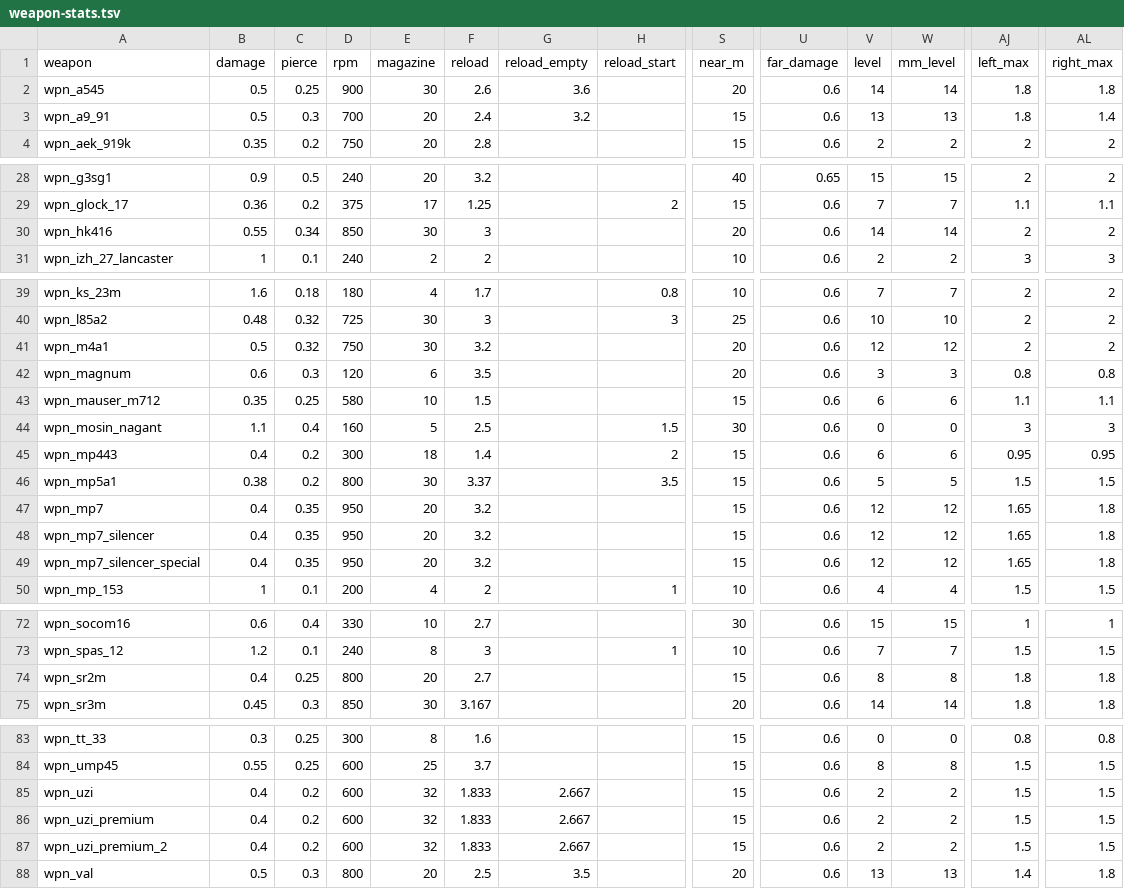
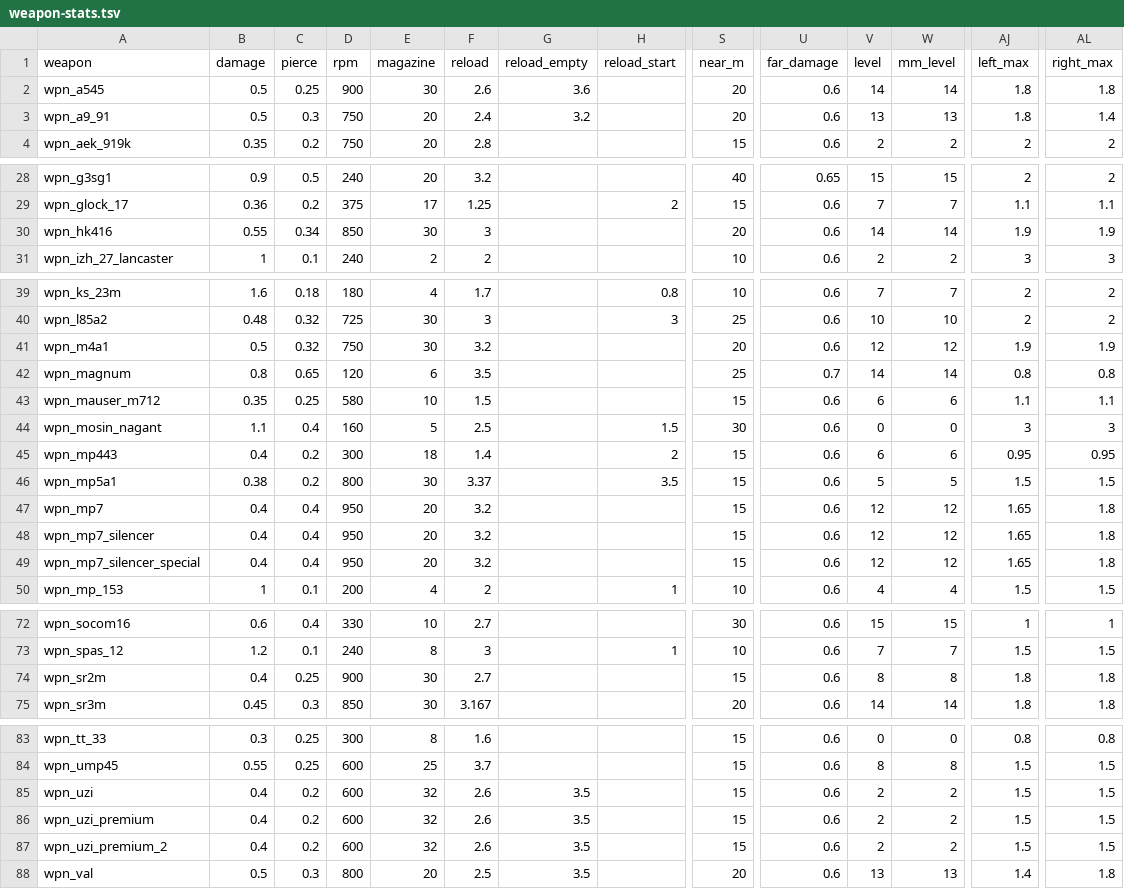
Before and after one commit to srp-survarium/skhid-srp, a TSV file: srp-026g/scripts/content-edit/weapon-stats.tsv, drawn as a sheet; only a part is shown, gaps mark what is left out; the diff covers the shown part only; the diff names each change by its address in the sheet, - before the commit and + after, or states it on an @@ line.

Commit message:
Keep the Uzi's reload times
The owner: the reload times stay; the animations are to fit them. The
Uzi's weapon-stats rows are back to 2.6 / 3.5 s, and its clips will be
fixed instead.

```diff
--- a/srp-026g/scripts/content-edit/weapon-stats.tsv
+++ b/srp-026g/scripts/content-edit/weapon-stats.tsv
-D3 (rpm): 700
+D3 (rpm): 750
-S3 (near_m): 15
+S3 (near_m): 20
-AJ30 (left_max): 2
+AJ30 (left_max): 1.9
-AL30 (right_max): 2
+AL30 (right_max): 1.9
-AJ41 (left_max): 2
+AJ41 (left_max): 1.9
-AL41 (right_max): 2
+AL41 (right_max): 1.9
-B42 (damage): 0.6
+B42 (damage): 0.8
-C42 (pierce): 0.3
+C42 (pierce): 0.65
-S42 (near_m): 20
+S42 (near_m): 25
-U42 (far_damage): 0.6
+U42 (far_damage): 0.7
-V42 (level): 3
+V42 (level): 14
-W42 (mm_level): 3
+W42 (mm_level): 14
-C47:C49 (pierce): 0.35
+C47:C49 (pierce): 0.4
-D74 (rpm): 800
+D74 (rpm): 900
-E74 (magazine): 20
+E74 (magazine): 30
-F85:F87 (reload): 1.833
+F85:F87 (reload): 2.6
-G85:G87 (reload_empty): 2.667
+G85:G87 (reload_empty): 3.5
```
Also changed, not shown: 2 edited cells elsewhere in this file, srp-026g/crates/session/src/v026g/simulation_changes.tsv, 1 other file.
